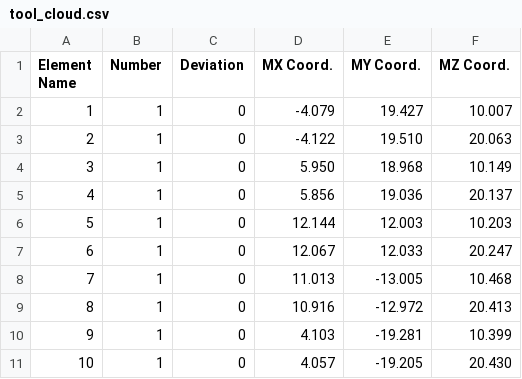
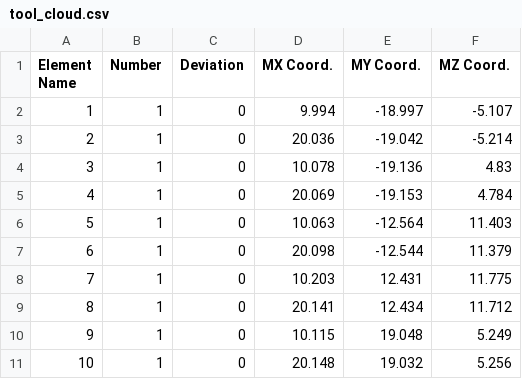
Before and after one commit to Georgia-Tech-Manufacturing-Institute/multi_robot_calibration, a CSV file: CMM_data/ToolCloud/tool_cloud.csv, drawn as a sheet; only a part is shown; the diff covers the shown part only.

Commit message:
Update tool_cloud.csv

```diff
--- a/CMM_data/ToolCloud/tool_cloud.csv
+++ b/CMM_data/ToolCloud/tool_cloud.csv
@@ -1,11 +1,11 @@
 Element Name,Number,Deviation,MX Coord.,MY Coord.,MZ Coord.
-1,1,0,-4.079,19.427,10.007
-2,1,0,-4.122,19.510,20.063
-3,1,0,5.950,18.968,10.149
-4,1,0,5.856,19.036,20.137
-5,1,0,12.144,12.003,10.203
-6,1,0,12.067,12.033,20.247
-7,1,0,11.013,-13.005,10.468
-8,1,0,10.916,-12.972,20.413
-9,1,0,4.103,-19.281,10.399
-10,1,0,4.057,-19.205,20.430
+1,1,0,9.994,-18.997,-5.107
+2,1,0,20.036,-19.042,-5.214
+3,1,0,10.078,-19.136,4.83
+4,1,0,20.069,-19.153,4.784
+5,1,0,10.063,-12.564,11.403
+6,1,0,20.098,-12.544,11.379
+7,1,0,10.203,12.431,11.775
+8,1,0,20.141,12.434,11.712
+9,1,0,10.115,19.048,5.249
+10,1,0,20.148,19.032,5.256
```
Also changed, not shown: 30 edited cells elsewhere in this file.
